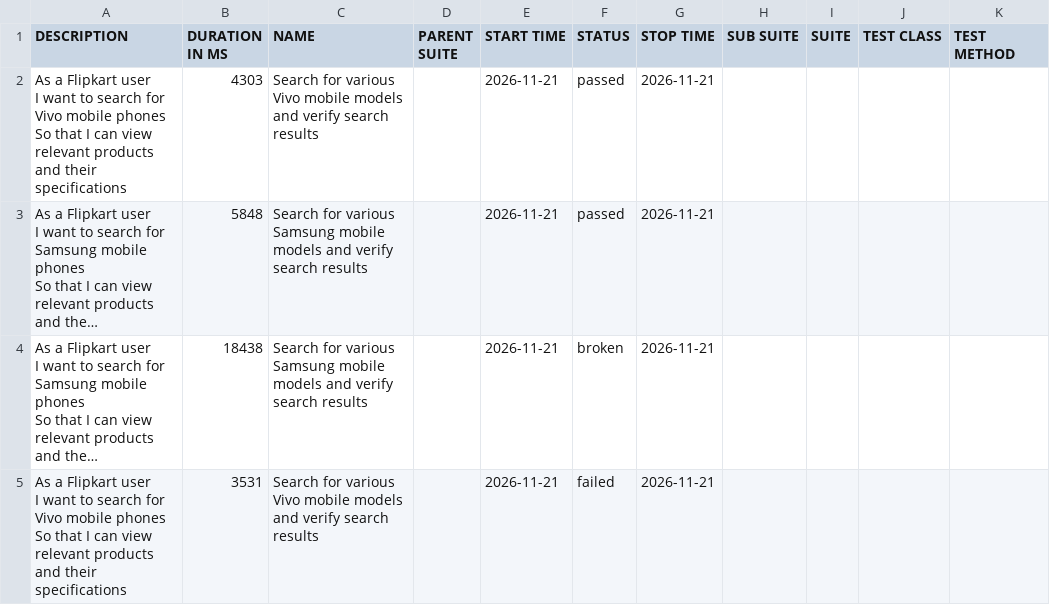
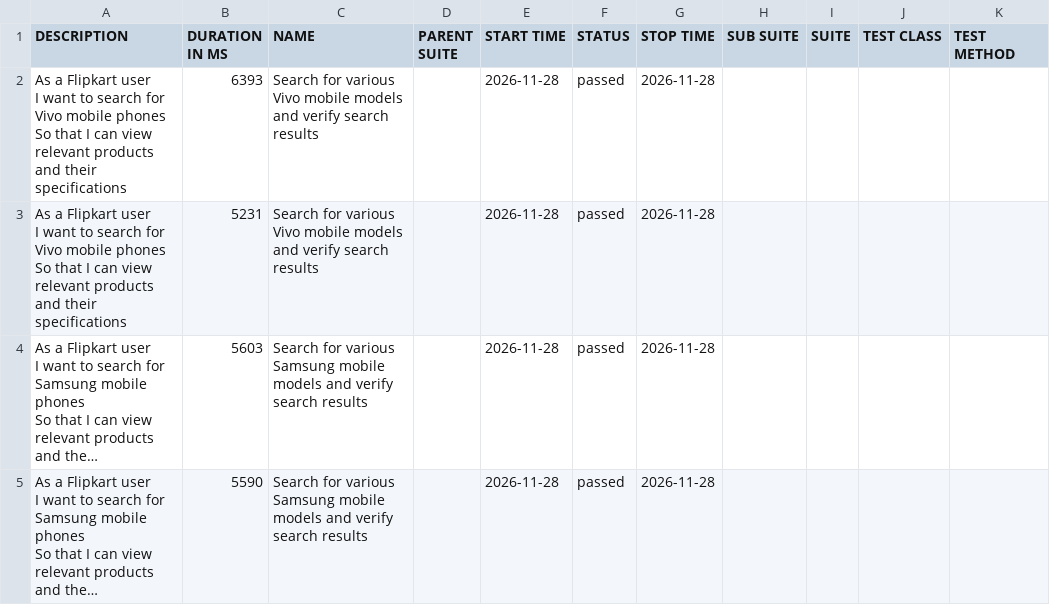
Before and after one commit to sanjeetkumar1986/Playwright-cucumber-BDD, a CSV file: data/suites.csv, drawn as a sheet; long unchanged cells end in …; removed rows and columns are numbered as before the commit, all else as after; ↵ is a line break in a cell; the diff names each change by its address in the sheet, - before the commit and + after, or states it on an @@ line.

```diff
--- a/data/suites.csv
+++ b/data/suites.csv
-B2 (DURATION IN MS): 4303
+B2 (DURATION IN MS): 6393
-E2 (START TIME): 2026-11-21
+E2 (START TIME): 2026-11-28
-G2 (STOP TIME): 2026-11-21
+G2 (STOP TIME): 2026-11-28
+row 3: As a Flipkart user ↵ I want to search for Vivo mobile phones ↵ So that I can view relevant products and their specifications | 5231 | Search for various Vivo mobile models and verify search results |  | 2026-11-28 | passed | 2026-11-28
-B4 (DURATION IN MS): 5848
+B4 (DURATION IN MS): 5603
-E4:E5 (START TIME): 2026-11-21
+E4:E5 (START TIME): 2026-11-28
-G4:G5 (STOP TIME): 2026-11-21
+G4:G5 (STOP TIME): 2026-11-28
-B5 (DURATION IN MS): 18438
+B5 (DURATION IN MS): 5590
-F5 (STATUS): broken
+F5 (STATUS): passed
-row 5: As a Flipkart user ↵ I want to search for Vivo mobile phones ↵ So that I can view relevant products and their specifications | 3531 | Search for various Vivo mobile models and verify search results |  | 2026-11-21 | failed | 2026-11-21
```
Also changed, not shown: 37 other files.
